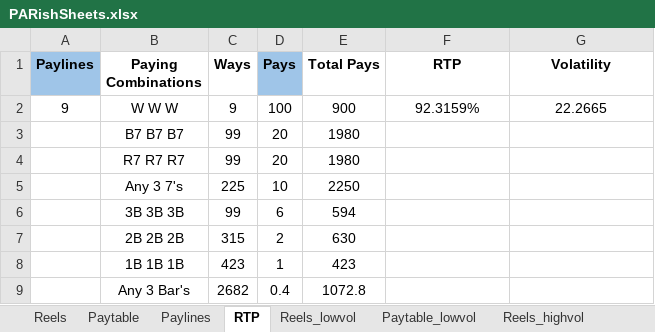
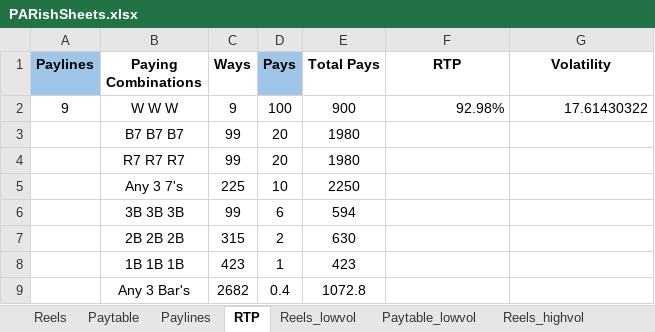
Before and after one commit to kenfuciousd/Math_Simulator, an Excel workbook: assets/PARishSheets.xlsx, sheet RTP, drawn as a sheet; values as stored, in another font and other column widths than the file's, no borders; the diff names each change by its address in the sheet, - before the commit and + after, or states it on an @@ line.

```diff
--- a/assets/PARishSheets.xlsx (sheet RTP)
+++ b/assets/PARishSheets.xlsx (sheet RTP)
-F2 (RTP): 92.3159%
+F2 (RTP): 92.98%
-F2:G2 alignment: center
+F2:G2 alignment: right
-G2 (Volatility): 22.2665
+G2 (Volatility): 17.61430322
```
Also changed, not shown: 12 other files.
